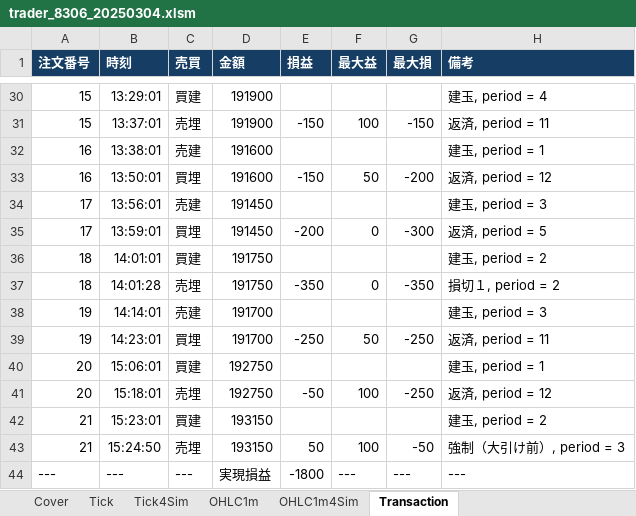
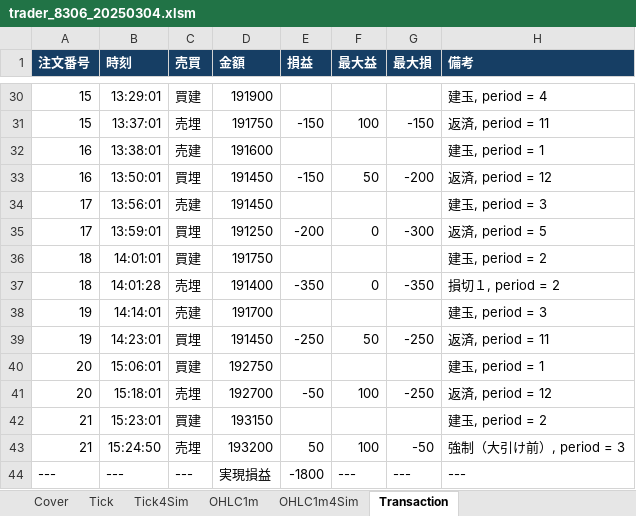
Before and after one commit to bitwalk123/day_trade_simulator, an Excel workbook: excel/trader_8306_20250304.xlsm, sheet Transaction, drawn as a sheet; only a part is shown, gaps mark what is left out; values as stored, in another font and other column widths than the file's, no borders; the diff covers the shown part only; the diff names each change by its address in the sheet, - before the commit and + after, or states it on an @@ line.

```diff
--- a/excel/trader_8306_20250304.xlsm (sheet Transaction)
+++ b/excel/trader_8306_20250304.xlsm (sheet Transaction)
-D31 (金額): 191900
+D31 (金額): 191750
-D33 (金額): 191600
+D33 (金額): 191450
-D35 (金額): 191450
+D35 (金額): 191250
-D37 (金額): 191750
+D37 (金額): 191400
-D39 (金額): 191700
+D39 (金額): 191450
-D41 (金額): 192750
+D41 (金額): 192700
-D43 (金額): 193150
+D43 (金額): 193200
```
Also changed, not shown: 13 edited cells elsewhere in this sheet, formulas that keep their value, charts or pictures, 2 other files.
